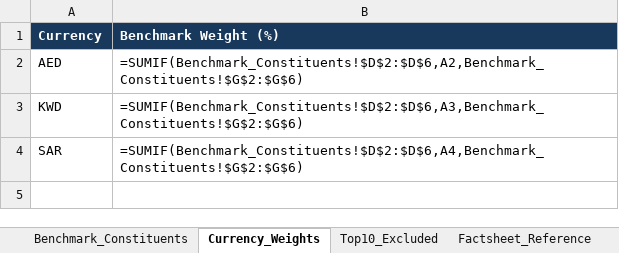
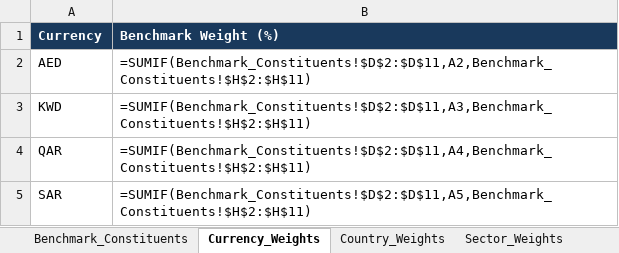
Before and after one commit to hvalmighty/mPowerAnalytics, an Excel workbook: public/data/Benchmark_MSCI_Arabian_IMI.xlsx, sheet Currency_Weights, drawn as a sheet; values as stored, in another font and other column widths than the file's, no borders; formulas without a stored value are shown as written; addresses are those after the commit; the diff names each change by its address in the sheet, - before the commit and + after, or states it on an @@ line.

```diff
--- a/public/data/Benchmark_MSCI_Arabian_IMI.xlsx (sheet Currency_Weights)
+++ b/public/data/Benchmark_MSCI_Arabian_IMI.xlsx (sheet Currency_Weights)
-sheet tab: Top10_Excluded
+sheet tab: Country_Weights
-sheet tab: Factsheet_Reference
+sheet tab: Sector_Weights
-B2 (Benchmark Weight (%)): =SUMIF(Benchmark_Constituents!$D$2:$D$6,A2,Benchmark_Constituents!$G$2:$G$6)
+B2 (Benchmark Weight (%)): =SUMIF(Benchmark_Constituents!$D$2:$D$11,A2,Benchmark_Constituents!$H$2:$H$11)
-B3 (Benchmark Weight (%)): =SUMIF(Benchmark_Constituents!$D$2:$D$6,A3,Benchmark_Constituents!$G$2:$G$6)
+B3 (Benchmark Weight (%)): =SUMIF(Benchmark_Constituents!$D$2:$D$11,A3,Benchmark_Constituents!$H$2:$H$11)
+row 4: QAR | =SUMIF(Benchmark_Constituents!$D$2:$D$11,A4,Benchmark_Constituents!$H$2:$H$11)
-B5 (Benchmark Weight (%)): =SUMIF(Benchmark_Constituents!$D$2:$D$6,A4,Benchmark_Constituents!$G$2:$G$6)
+B5 (Benchmark Weight (%)): =SUMIF(Benchmark_Constituents!$D$2:$D$11,A5,Benchmark_Constituents!$H$2:$H$11)
```
Also changed, not shown: sheet Benchmark_Constituents, sheet Sector_Weights, sheet Country_Weights, sheet Notes, public/data/Portfolio_Arabian.xlsx, 5 other files.
